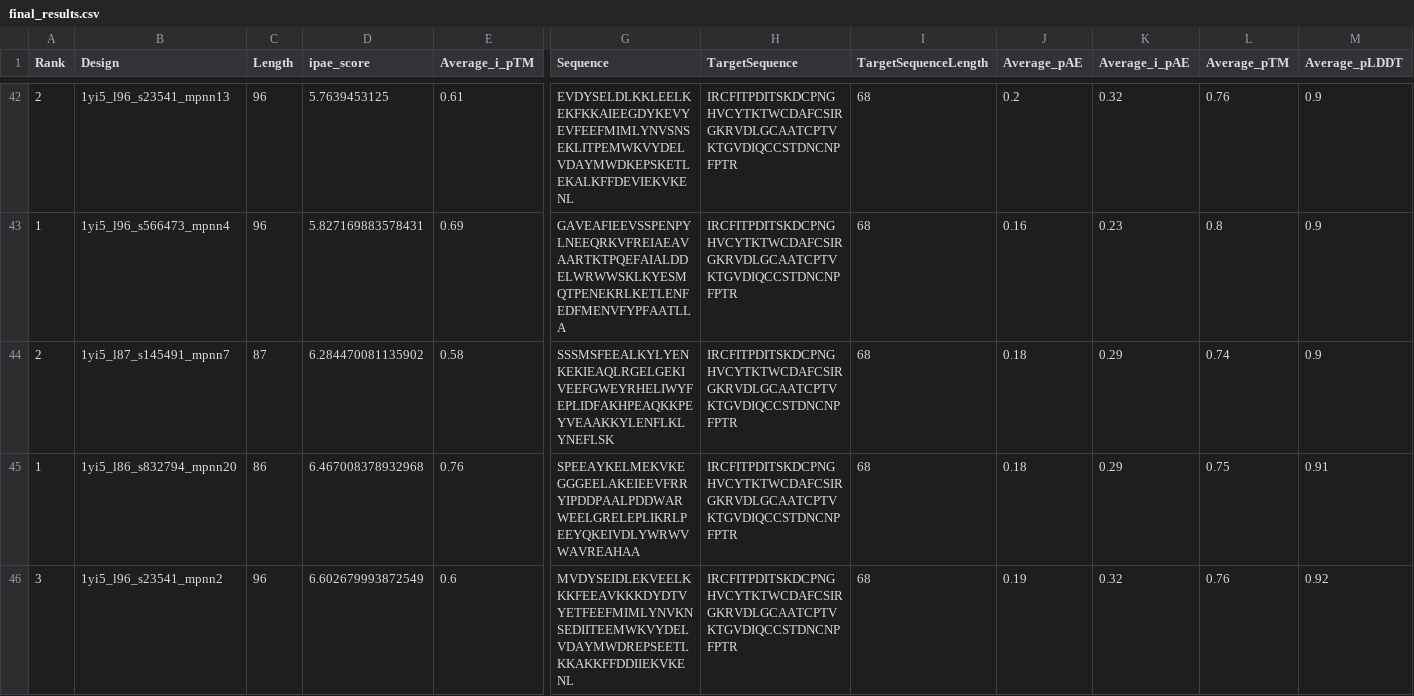
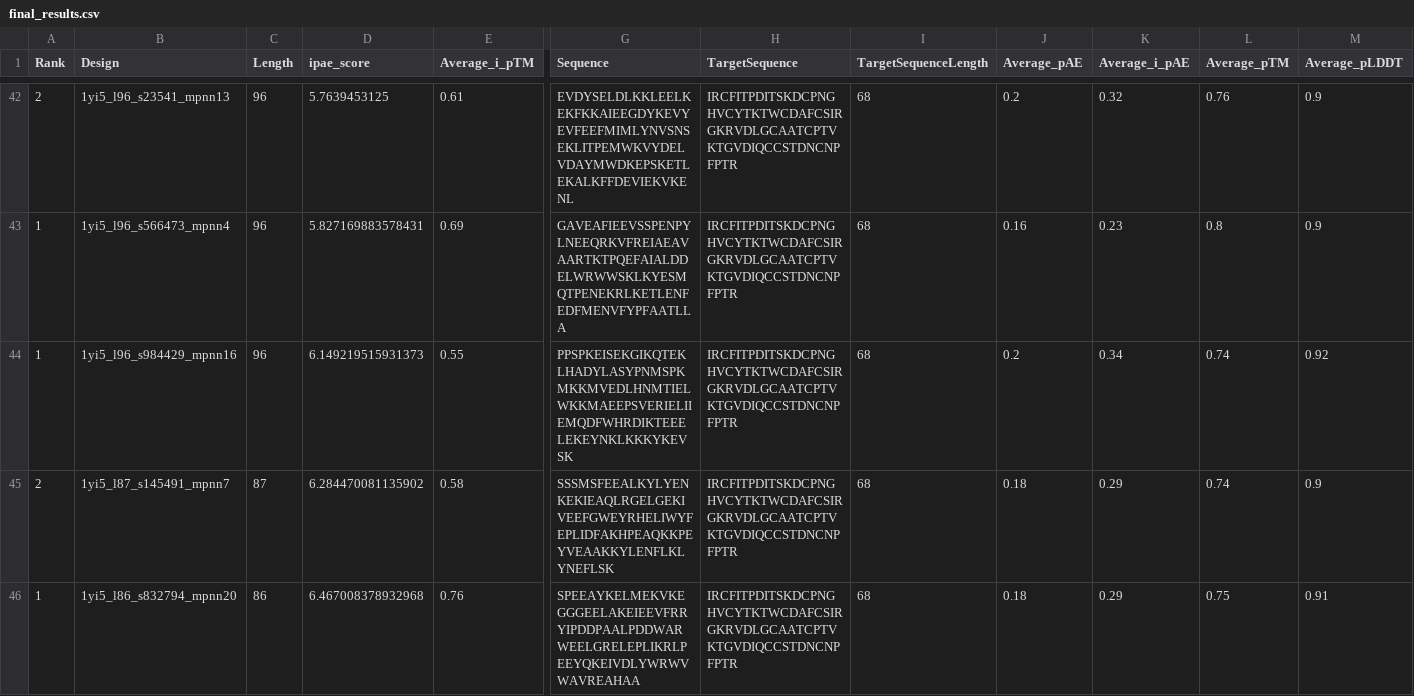
Before and after one commit to hemeai/ToxBind, a CSV file: final_results.csv, drawn as a sheet; only a part is shown, gaps mark what is left out; the shorter side is filled out with more unchanged rows; rows hold the shown columns only; the diff names each change by its address in the sheet, - before the commit and + after, or states it on an @@ line.

```diff
--- a/final_results.csv
+++ b/final_results.csv
+row 44: 1 | 1yi5_l96_s984429_mpnn16 | 96 | 6.149219515931373 | 0.55 | PPSPKEISEKGIKQTEKLHADYLASYPNMSPKMKKMVEDLHNMTIELWKKMAEEPSVERIELIIEMQDFWHRDIKTEEELEKEYNKLKKKYKEVSK | IRCFITPDITSKDCPNGHVCYTKTWCDAFCSIRGKRVDLGCAATCPTVKTGVDIQCCSTDNCNPFPTR | 68 | 0.2 | 0.34 | 0.74 | 0.92
```
Also changed, not shown: analysis/combined_data.csv, analysis/results_ipae.csv, 2 other files.
